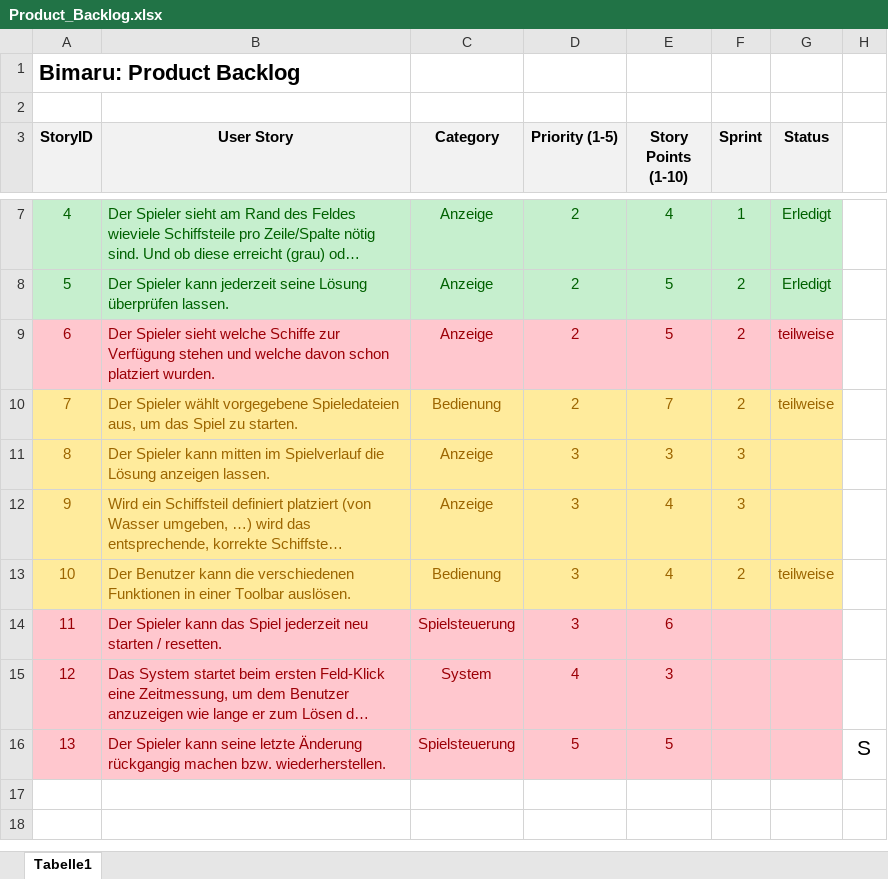
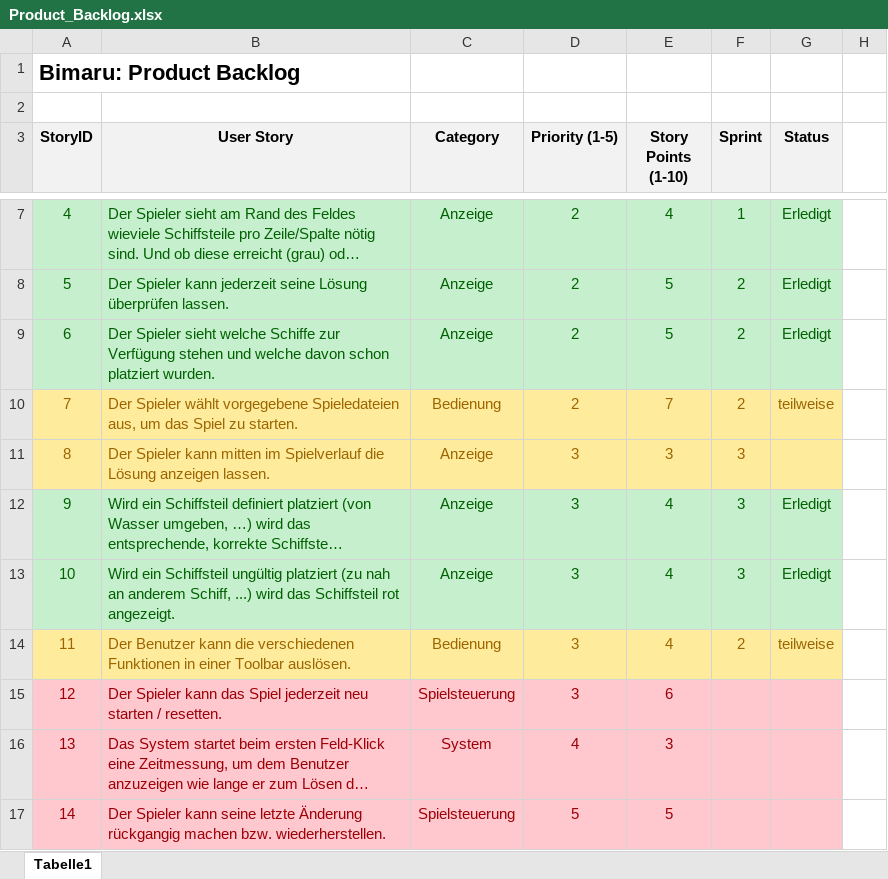
Before and after one commit to Double-A-92/Bimaru, an Excel workbook: ScrumDoku/Product_Backlog.xlsx, sheet Tabelle1, drawn as a sheet; only a part is shown, gaps mark what is left out; long unchanged cells end in …; values as stored, in another font and other column widths than the file's, no borders; addresses are those after the commit; the diff names each change by its address in the sheet, - before the commit and + after, or states it on an @@ line.

```diff
--- a/ScrumDoku/Product_Backlog.xlsx (sheet Tabelle1)
+++ b/ScrumDoku/Product_Backlog.xlsx (sheet Tabelle1)
@@ A9:G9 fill: #FFC7CE → #C6EFCE, text colour: #9C0006 → #006100 @@
-G9 (Status): teilweise
+G9 (Status): Erledigt
-A12:G12 fill: #FFEB9C
+A12:G12 fill: #C6EFCE
-A12:F12 text colour: #9C6500
+A12:F12 text colour: #006100
-G12 (Status): (empty)
+G12 (Status): Erledigt
+row 13: 10 | Wird ein Schiffsteil ungültig platziert (zu nah an anderem Schiff, ...) wird das Schiffsteil rot angezeigt. | Anzeige | 3 | 4 | 3 | Erledigt
@@ column A (StoryID) renumbered from row 14 down @@
-H17: S
+H17: (empty)
```
Also changed, not shown: ScrumDoku/Sprint_Backlog_1.xlsx, 1 other file.
